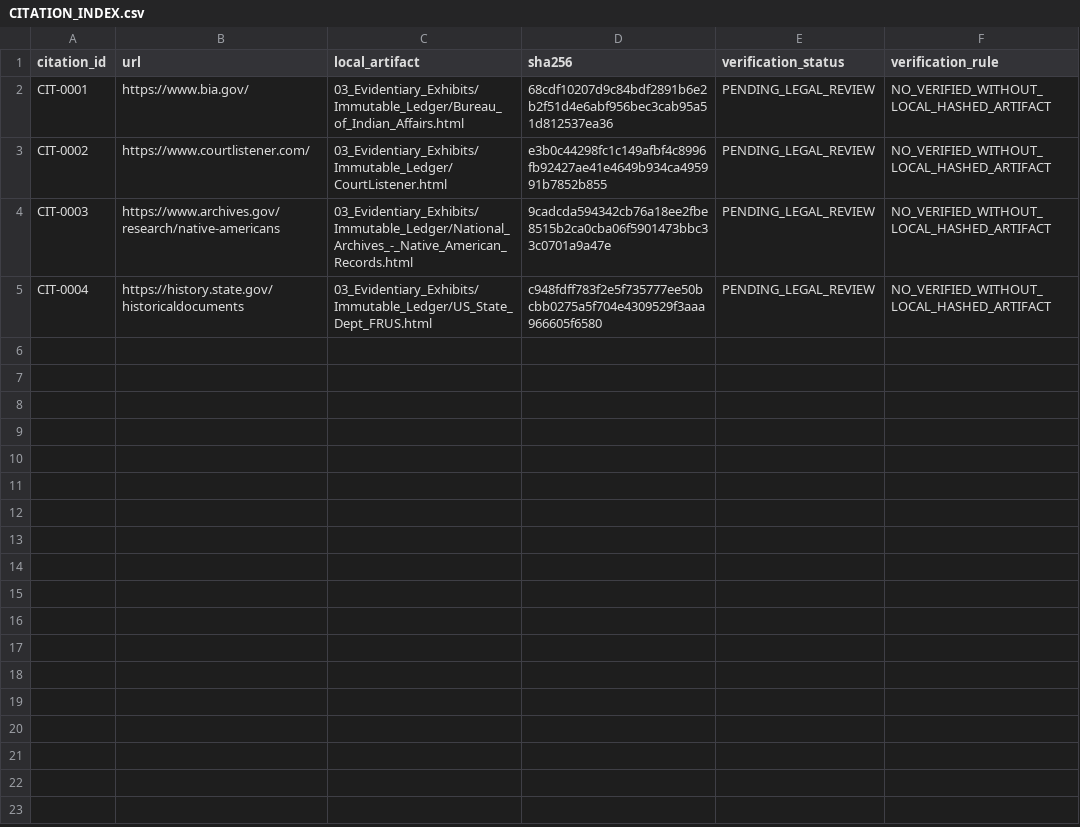
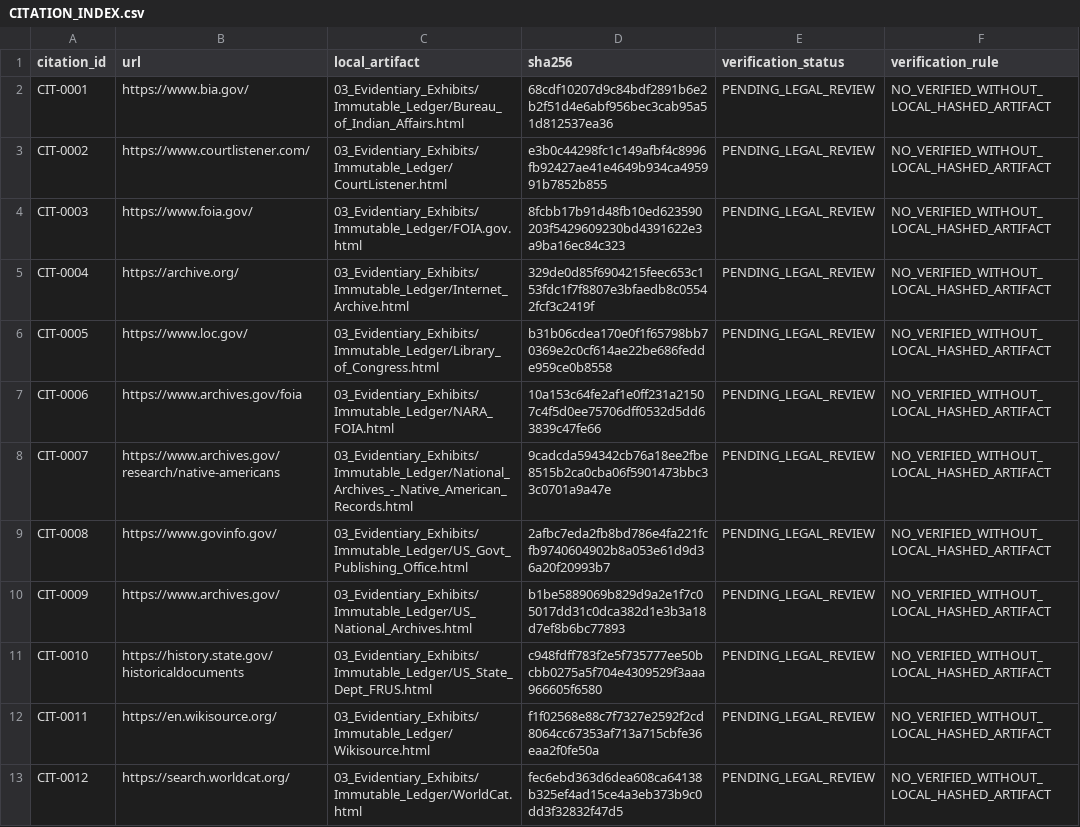
Before and after one commit to GlobalRestitutionAlliance/turtle-island-us-ks-sac-fox-nation-of-missouri-in-kansas-and-master-litigation, a CSV file: 03_Evidentiary_Exhibits/CITATION_INDEX.csv, drawn as a sheet.

Commit message:
Batch 2b: harvest expanded sources, citations, manifests

```diff
--- a/03_Evidentiary_Exhibits/CITATION_INDEX.csv
+++ b/03_Evidentiary_Exhibits/CITATION_INDEX.csv
@@ -3,3 +3,11 @@ CIT-0001,https://www.bia.gov/,03_Evidentiary_Exhibits/Immutable_Ledger/Bureau_of
 CIT-0002,https://www.courtlistener.com/,03_Evidentiary_Exhibits/Immutable_Ledger/CourtListener.html,e3b0c44298fc1c149afbf4c8996fb92427ae41e4649b934ca495991b7852b855,PENDING_LEGAL_REVIEW,NO_VERIFIED_WITHOUT_LOCAL_HASHED_ARTIFACT
-CIT-0003,https://www.archives.gov/research/native-americans,03_Evidentiary_Exhibits/Immutable_Ledger/National_Archives_-_Native_American_Records.html,9cadcda594342cb76a18ee2fbe8515b2ca0cba06f5901473bbc33c0701a9a47e,PENDING_LEGAL_REVIEW,NO_VERIFIED_WITHOUT_LOCAL_HASHED_ARTIFACT
-CIT-0004,https://history.state.gov/historicaldocuments,03_Evidentiary_Exhibits/Immutable_Ledger/US_State_Dept_FRUS.html,c948fdff783f2e5f735777ee50bcbb0275a5f704e4309529f3aaa966605f6580,PENDING_LEGAL_REVIEW,NO_VERIFIED_WITHOUT_LOCAL_HASHED_ARTIFACT
+CIT-0003,https://www.foia.gov/,03_Evidentiary_Exhibits/Immutable_Ledger/FOIA.gov.html,8fcbb17b91d48fb10ed623590203f5429609230bd4391622e3a9ba16ec84c323,PENDING_LEGAL_REVIEW,NO_VERIFIED_WITHOUT_LOCAL_HASHED_ARTIFACT
+CIT-0004,https://archive.org/,03_Evidentiary_Exhibits/Immutable_Ledger/Internet_Archive.html,329de0d85f6904215feec653c153fdc1f7f8807e3bfaedb8c05542fcf3c2419f,PENDING_LEGAL_REVIEW,NO_VERIFIED_WITHOUT_LOCAL_HASHED_ARTIFACT
+CIT-0005,https://www.loc.gov/,03_Evidentiary_Exhibits/Immutable_Ledger/Library_of_Congress.html,b31b06cdea170e0f1f65798bb70369e2c0cf614ae22be686fedde959ce0b8558,PENDING_LEGAL_REVIEW,NO_VERIFIED_WITHOUT_LOCAL_HASHED_ARTIFACT
+CIT-0006,https://www.archives.gov/foia,03_Evidentiary_Exhibits/Immutable_Ledger/NARA_FOIA.html,10a153c64fe2af1e0ff231a21507c4f5d0ee75706dff0532d5dd63839c47fe66,PENDING_LEGAL_REVIEW,NO_VERIFIED_WITHOUT_LOCAL_HASHED_ARTIFACT
+CIT-0007,https://www.archives.gov/research/native-americans,03_Evidentiary_Exhibits/Immutable_Ledger/National_Archives_-_Native_American_Records.html,9cadcda594342cb76a18ee2fbe8515b2ca0cba06f5901473bbc33c0701a9a47e,PENDING_LEGAL_REVIEW,NO_VERIFIED_WITHOUT_LOCAL_HASHED_ARTIFACT
+CIT-0008,https://www.govinfo.gov/,03_Evidentiary_Exhibits/Immutable_Ledger/US_Govt_Publishing_Office.html,2afbc7eda2fb8bd786e4fa221fcfb9740604902b8a053e61d9d36a20f20993b7,PENDING_LEGAL_REVIEW,NO_VERIFIED_WITHOUT_LOCAL_HASHED_ARTIFACT
+CIT-0009,https://www.archives.gov/,03_Evidentiary_Exhibits/Immutable_Ledger/US_National_Archives.html,b1be5889069b829d9a2e1f7c05017dd31c0dca382d1e3b3a18d7ef8b6bc77893,PENDING_LEGAL_REVIEW,NO_VERIFIED_WITHOUT_LOCAL_HASHED_ARTIFACT
+CIT-0010,https://history.state.gov/historicaldocuments,03_Evidentiary_Exhibits/Immutable_Ledger/US_State_Dept_FRUS.html,c948fdff783f2e5f735777ee50bcbb0275a5f704e4309529f3aaa966605f6580,PENDING_LEGAL_REVIEW,NO_VERIFIED_WITHOUT_LOCAL_HASHED_ARTIFACT
+CIT-0011,https://en.wikisource.org/,03_Evidentiary_Exhibits/Immutable_Ledger/Wikisource.html,f1f02568e88c7f7327e2592f2cd8064cc67353af713a715cbfe36eaa2f0fe50a,PENDING_LEGAL_REVIEW,NO_VERIFIED_WITHOUT_LOCAL_HASHED_ARTIFACT
+CIT-0012,https://search.worldcat.org/,03_Evidentiary_Exhibits/Immutable_Ledger/WorldCat.html,fec6ebd363d6dea608ca64138b325ef4ad15ce4a3eb373b9c0dd3f32832f47d5,PENDING_LEGAL_REVIEW,NO_VERIFIED_WITHOUT_LOCAL_HASHED_ARTIFACT
```
Also changed, not shown: 32 other files.
